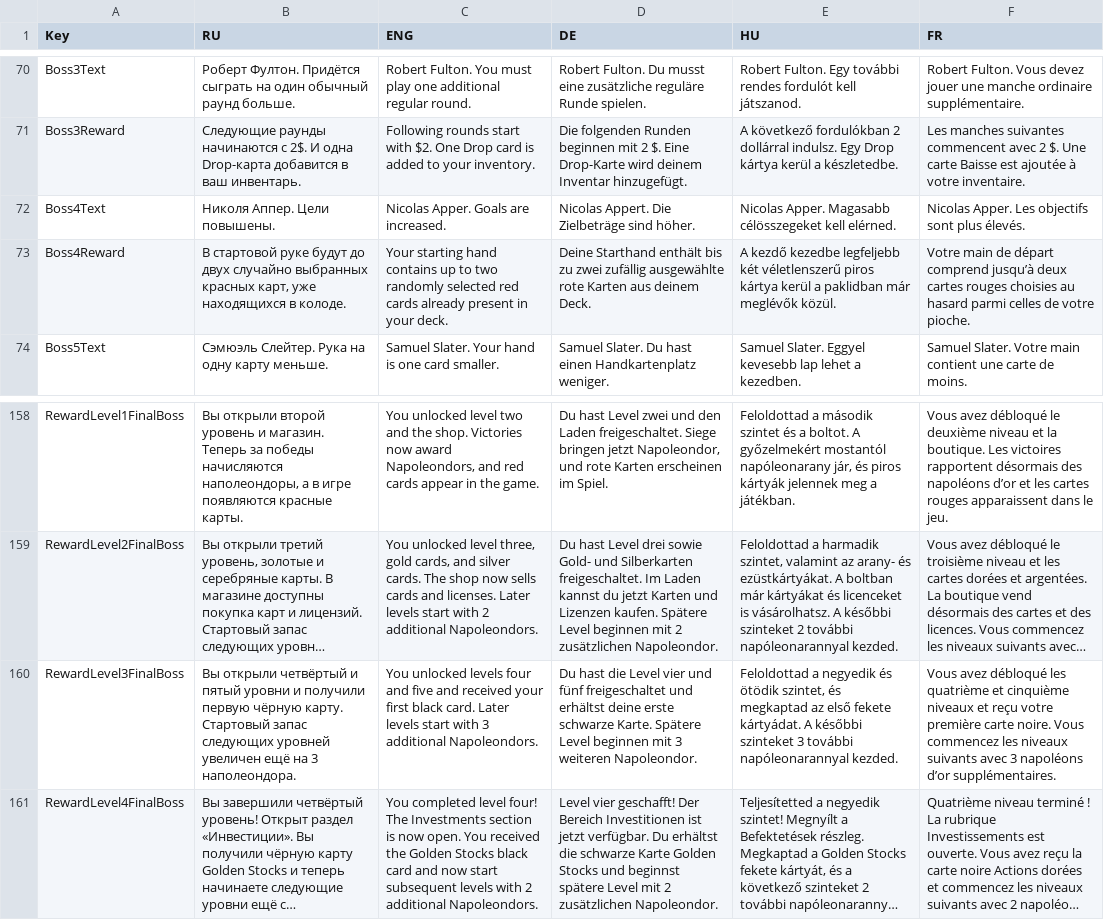
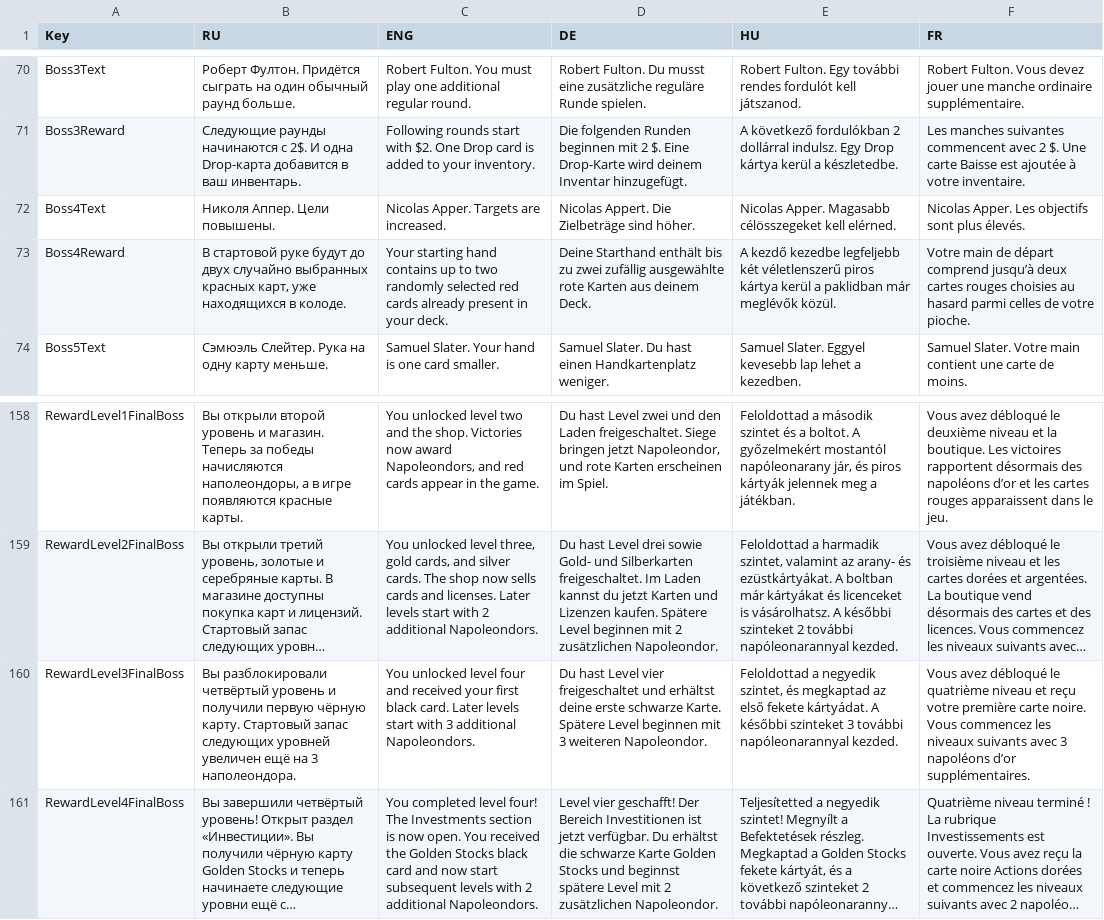
Before and after one commit to shishmanivan/Bressoles, a CSV file: Lang.csv, drawn as a sheet; only a part is shown, gaps mark what is left out; long unchanged cells end in …; the diff names each change by its address in the sheet, - before the commit and + after, or states it on an @@ line.

```diff
--- a/Lang.csv
+++ b/Lang.csv
-C72 (ENG): Nicolas Apper. Goals are increased.
+C72 (ENG): Nicolas Apper. Targets are increased.
-B160 (RU): Вы открыли четвёртый и пятый уровни и получили…
+B160 (RU): Вы разблокировали четвёртый уровень и получили…
-C160 (ENG): You unlocked levels four and five and received…
+C160 (ENG): You unlocked level four and received…
-D160 (DE): Du hast die Level vier und fünf freigeschaltet und…
+D160 (DE): Du hast Level vier freigeschaltet und…
-E160 (HU): …a negyedik és ötödik szintet, és…
+E160 (HU): …a negyedik szintet, és…
-F160 (FR): …avez débloqué les quatrième et cinquième niveaux et reçu…
+F160 (FR): …avez débloqué le quatrième niveau et reçu…
```
Also changed, not shown: 19 other files.
